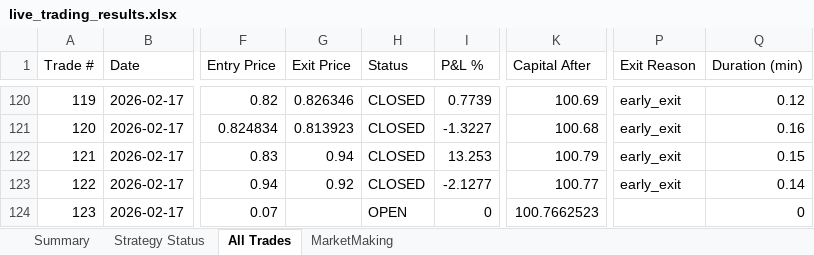
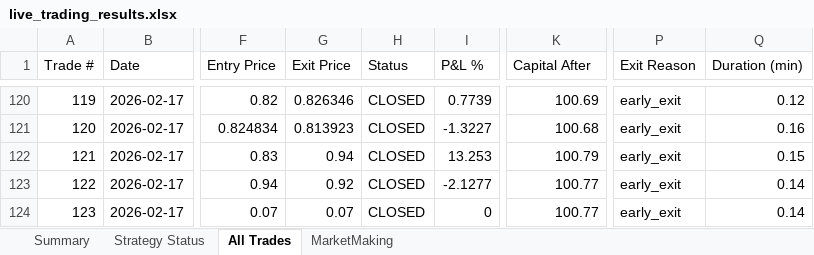
Before and after one commit to herbalclaw/polymarket-strategy-tester, an Excel workbook: live_trading_results.xlsx, sheet All Trades, drawn as a sheet; only a part is shown, gaps mark what is left out; values as stored, in another font and other column widths than the file's, no borders; the diff names each change by its address in the sheet, - before the commit and + after, or states it on an @@ line.

Commit message:
Trade #123 closed at 2026-02-17 09:29:24 - unknown UNKNOWN +0.000%

```diff
--- a/live_trading_results.xlsx (sheet All Trades)
+++ b/live_trading_results.xlsx (sheet All Trades)
-G124 (Exit Price): (empty)
+G124 (Exit Price): 0.07
-H124 (Status): OPEN
+H124 (Status): CLOSED
-K124 (Capital After): 100.7662523
+K124 (Capital After): 100.77
-P124 (Exit Reason): (empty)
+P124 (Exit Reason): early_exit
-Q124 (Duration (min)): 0
+Q124 (Duration (min)): 0.14
```
Also changed, not shown: sheet MarketMaking, sheet Summary, sheet Strategy Status.
